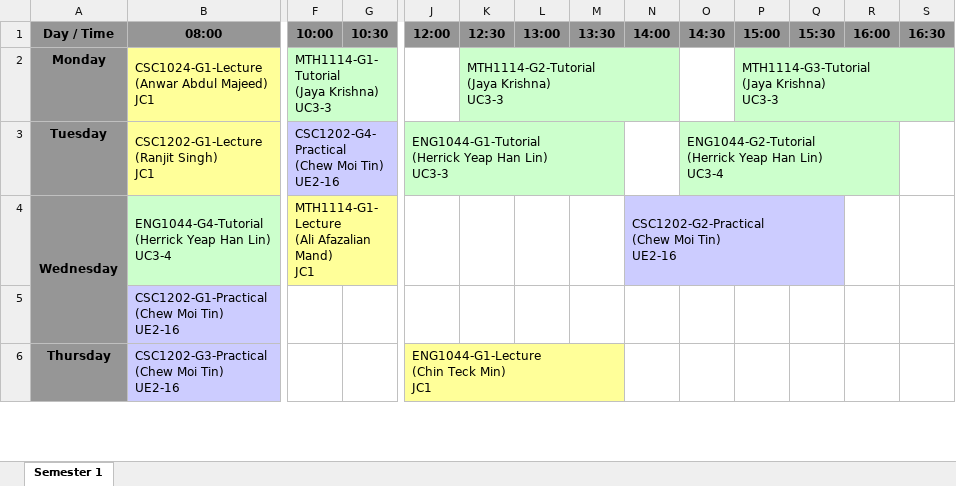
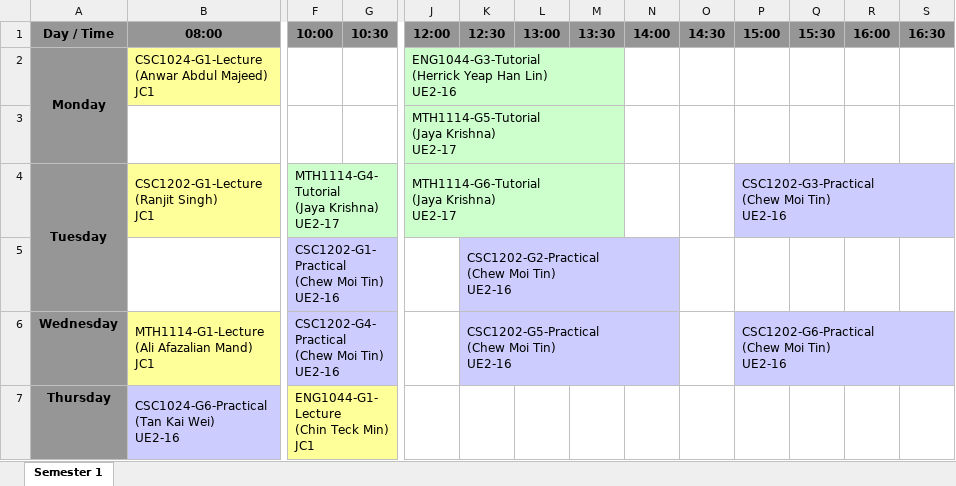
Before and after one commit to wzhaoxuan/CourseTimetableScheduler, an Excel workbook: system_storage/history/programme/BCS-September-2024 S1.xlsx, sheet Semester 1, drawn as a sheet; only a part is shown, gaps mark what is left out; values as stored, in another font and other column widths than the file's, no borders; removed rows and columns are numbered as before the commit, all else as after; rows hold the shown columns only; ↵ is a line break in a cell; the diff covers the shown part only; the diff names each change by its address in the sheet, - before the commit and + after, or states it on an @@ line.

```diff
--- a/system_storage/history/programme/BCS-September-2024 S1.xlsx (sheet Semester 1)
+++ b/system_storage/history/programme/BCS-September-2024 S1.xlsx (sheet Semester 1)
+A2:A3 merged
-F2 (10:00): MTH1114-G1-Tutorial ↵ (Jaya Krishna) ↵ UC3-3
+F2 (10:00): (empty)
-F2 fill: #CCFFCC
+F2 fill: none
-F2:I2 merged
-J2 (12:00): (empty)
+J2 (12:00): ENG1044-G3-Tutorial ↵ (Herrick Yeap Han Lin) ↵ UE2-16
-J2 fill: none
+J2 fill: #CCFFCC
+J2:M2 merged
-K2 (12:30): MTH1114-G2-Tutorial ↵ (Jaya Krishna) ↵ UC3-3
+K2 (12:30): (empty)
-K2 fill: #CCFFCC
+K2 fill: none
-K2:N2 merged
-P2 (15:00): MTH1114-G3-Tutorial ↵ (Jaya Krishna) ↵ UC3-3
+P2 (15:00): (empty)
-P2 fill: #CCFFCC
+P2 fill: none
-P2:S2 merged
+row 3:  |  |  |  | MTH1114-G5-Tutorial ↵ (Jaya Krishna) ↵ UE2-17
+A4:A5 merged
-F4 (10:00): CSC1202-G4-Practical ↵ (Chew Moi Tin) ↵ UE2-16
+F4 (10:00): MTH1114-G4-Tutorial ↵ (Jaya Krishna) ↵ UE2-17
-F4 fill: #CCCCFF
+F4 fill: #CCFFCC
-J4 (12:00): ENG1044-G1-Tutorial ↵ (Herrick Yeap Han Lin) ↵ UC3-3
+J4 (12:00): MTH1114-G6-Tutorial ↵ (Jaya Krishna) ↵ UE2-17
-O4 (14:30): ENG1044-G2-Tutorial ↵ (Herrick Yeap Han Lin) ↵ UC3-4
+O4 (14:30): (empty)
-O4 fill: #CCFFCC
+O4 fill: none
-O3:R3 merged
-P4 (15:00): (empty)
+P4 (15:00): CSC1202-G3-Practical ↵ (Chew Moi Tin) ↵ UE2-16
-P4 fill: none
+P4 fill: #CCCCFF
+P4:S4 merged
-row 4: Wednesday | ENG1044-G4-Tutorial ↵ (Herrick Yeap Han Lin) ↵ UC3-4 | MTH1114-G1-Lecture ↵ (Ali Afazalian Mand) ↵ JC1 |  |  |  |  |  | CSC1202-G2-Practical ↵ (Chew Moi Tin) ↵ UE2-16
-row 5:  | CSC1202-G1-Practical ↵ (Chew Moi Tin) ↵ UE2-16
-row 6: Thursday | CSC1202-G3-Practical ↵ (Chew Moi Tin) ↵ UE2-16 |  |  | ENG1044-G1-Lecture ↵ (Chin Teck Min) ↵ JC1
+row 5:  |  | CSC1202-G1-Practical ↵ (Chew Moi Tin) ↵ UE2-16 |  |  | CSC1202-G2-Practical ↵ (Chew Moi Tin) ↵ UE2-16
+row 6: Wednesday | MTH1114-G1-Lecture ↵ (Ali Afazalian Mand) ↵ JC1 | CSC1202-G4-Practical ↵ (Chew Moi Tin) ↵ UE2-16 |  |  | CSC1202-G5-Practical ↵ (Chew Moi Tin) ↵ UE2-16 |  |  |  |  | CSC1202-G6-Practical ↵ (Chew Moi Tin) ↵ UE2-16
+row 7: Thursday | CSC1024-G6-Practical ↵ (Tan Kai Wei) ↵ UE2-16 | ENG1044-G1-Lecture ↵ (Chin Teck Min) ↵ JC1
```
Also changed, not shown: 1 added row, 6 edited cells, cell formats and merged cells elsewhere in this sheet, system_storage/history/programme/BCS-April-2024 S2.xlsx, system_storage/history/programme/BCS-January-2024 S3.xlsx, 11 other files.
